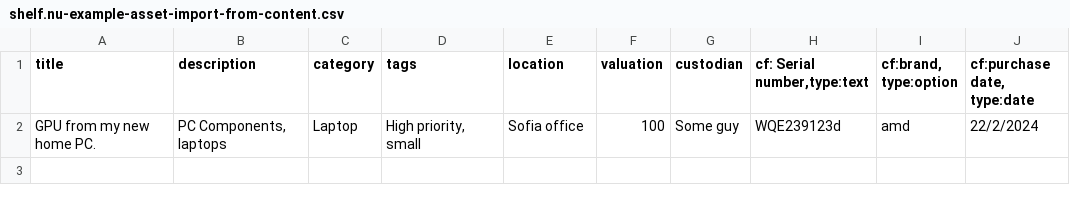
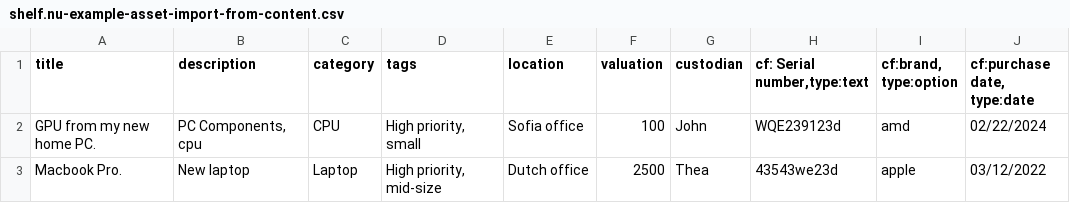
Before and after one commit to Shelf-nu/shelf.nu, a CSV file: public/static/shelf.nu-example-asset-import-from-content.csv, drawn as a sheet.

Commit message:
updated and improved example file

```diff
--- a/public/static/shelf.nu-example-asset-import-from-content.csv
+++ b/public/static/shelf.nu-example-asset-import-from-content.csv
@@ -1,2 +1,3 @@
 title,description,category,tags,location,valuation,custodian,"cf: Serial number,type:text","cf:brand, type:option","cf:purchase date, type:date"
-GPU from my new home PC.,"PC Components, laptops",Laptop,"High priority, small",Sofia office,100,Some guy,WQE239123d,amd,22/2/2024
+GPU from my new home PC.,"PC Components, cpu",CPU,"High priority, small",Sofia office,100,John,WQE239123d,amd,02/22/2024
+"Macbook Pro.","New laptop",Laptop,"High priority, mid-size",Dutch office,2500,Thea,43543we23d,apple,03/12/2022
```
